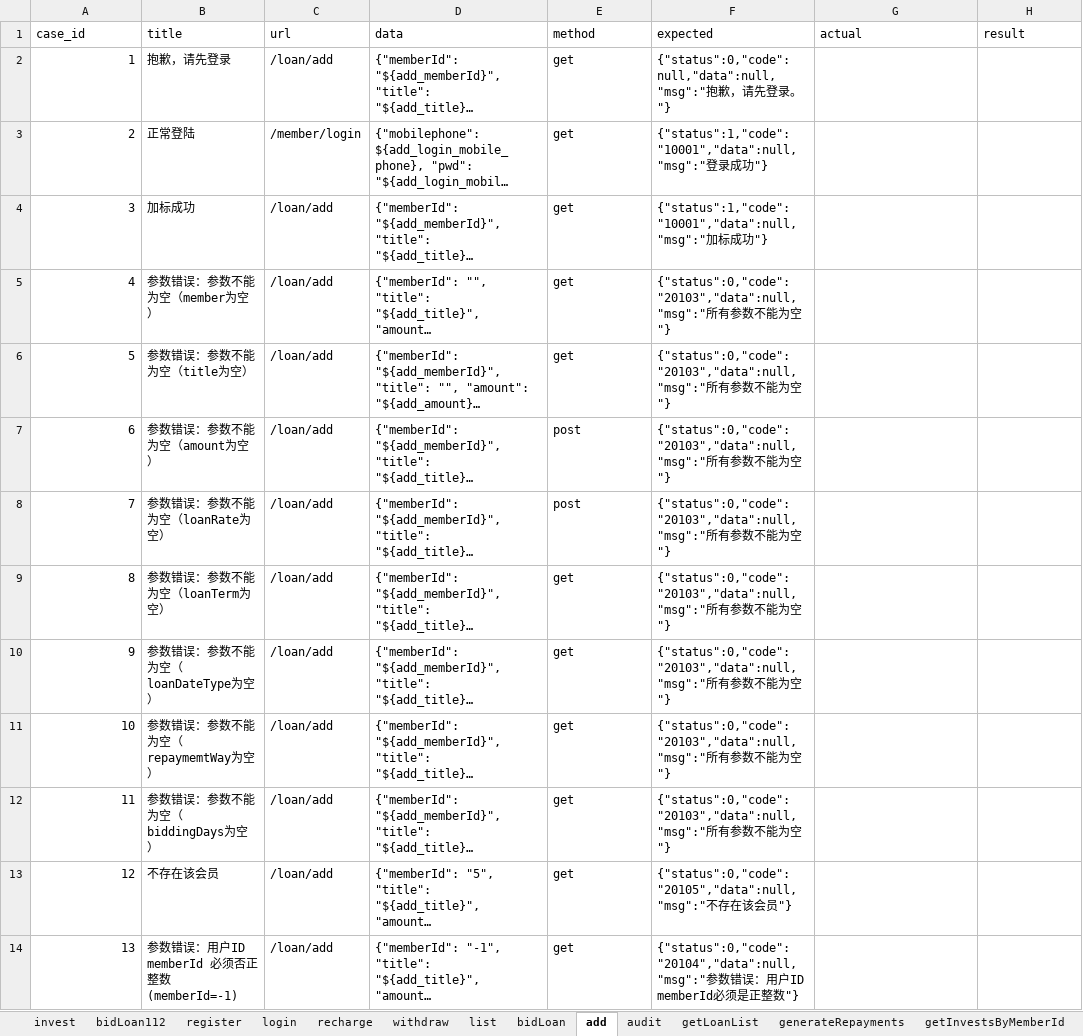
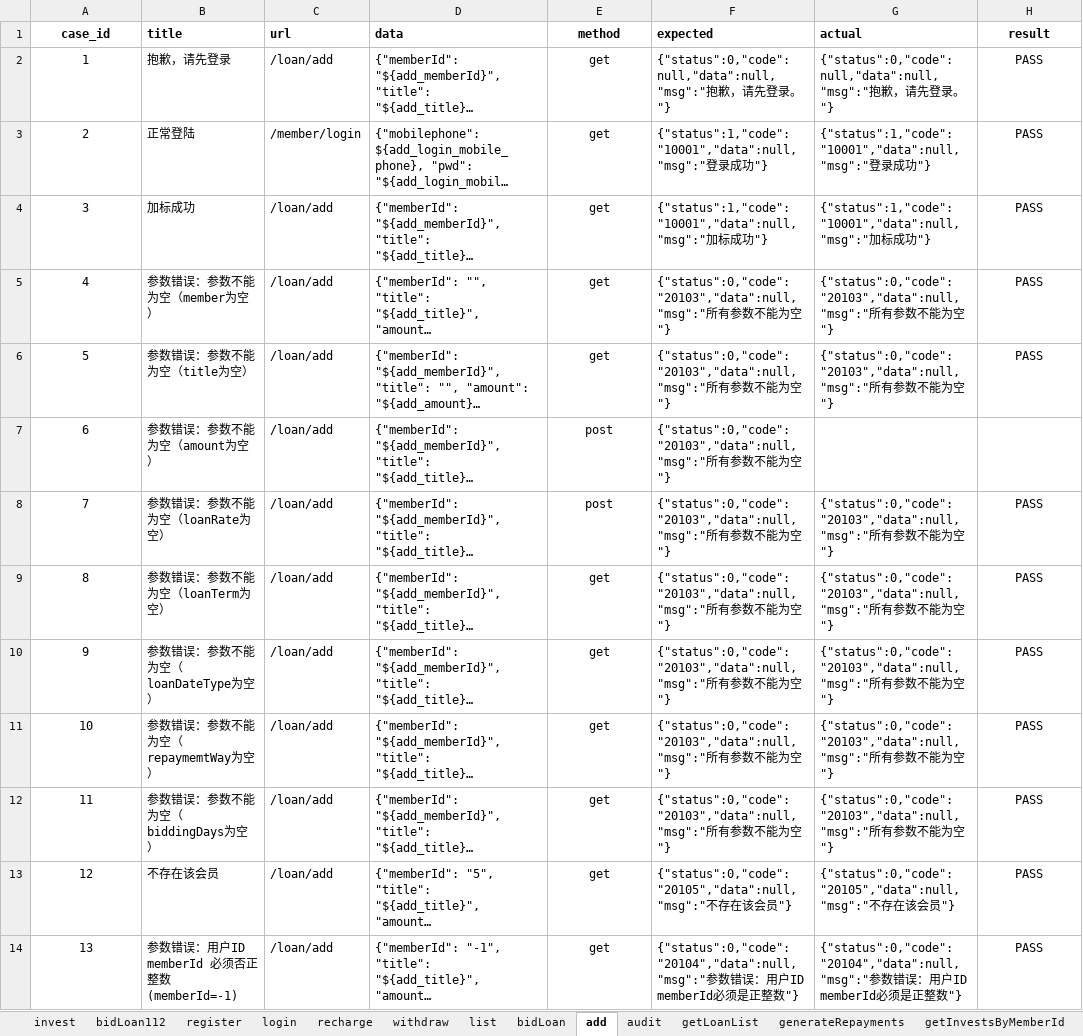
Before and after one commit to adou12138/python13-api-test, an Excel workbook: datas/luckytest.xlsx, sheet add, drawn as a sheet; only a part is shown; long unchanged cells end in …; values as stored, in another font and other column widths than the file's, no borders; the diff covers the shown part only; the diff names each change by its address in the sheet, - before the commit and + after, or states it on an @@ line.

```diff
--- a/datas/luckytest.xlsx (sheet add)
+++ b/datas/luckytest.xlsx (sheet add)
-A1 alignment: left
+A1 alignment: center
-A1:H1 bold: off
+A1:H1 bold: on
-E1:E14 alignment: left
+E1:E14 alignment: center
-H1 alignment: left
+H1 alignment: center
-A2:A14 alignment: right
+A2:A14 alignment: center
-G2 (actual): (empty)
+G2 (actual): {"status":0,"code":null,"data":null,"msg":"抱歉，请先登录。"}
-H2:H6 (result): (empty)
+H2:H6 (result): PASS
-G3 (actual): (empty)
+G3 (actual): {"status":1,"code":"10001","data":null,"msg":"登录成功"}
-G4 (actual): (empty)
+G4 (actual): {"status":1,"code":"10001","data":null,"msg":"加标成功"}
-G5:G6 (actual): (empty)
+G5:G6 (actual): {"status":0,"code":"20103","data":null,"msg":"所有参数不能为空"}
-G8:G12 (actual): (empty)
+G8:G12 (actual): {"status":0,"code":"20103","data":null,"msg":"所有参数不能为空"}
-H8:H14 (result): (empty)
+H8:H14 (result): PASS
-G13 (actual): (empty)
+G13 (actual): {"status":0,"code":"20105","data":null,"msg":"不存在该会员"}
-G14 (actual): (empty)
+G14 (actual): {"status":0,"code":"20104","data":null,"msg":"参数错误：用户ID memberId必须是正整数"}
```
Also changed, not shown: 76 edited cells and cell formats elsewhere in this sheet, sheet audit, sheet invest, sheet bidLoan, sheet withdraw, sheet recharge, sheet register, 1 more sheet, 16 other files.
